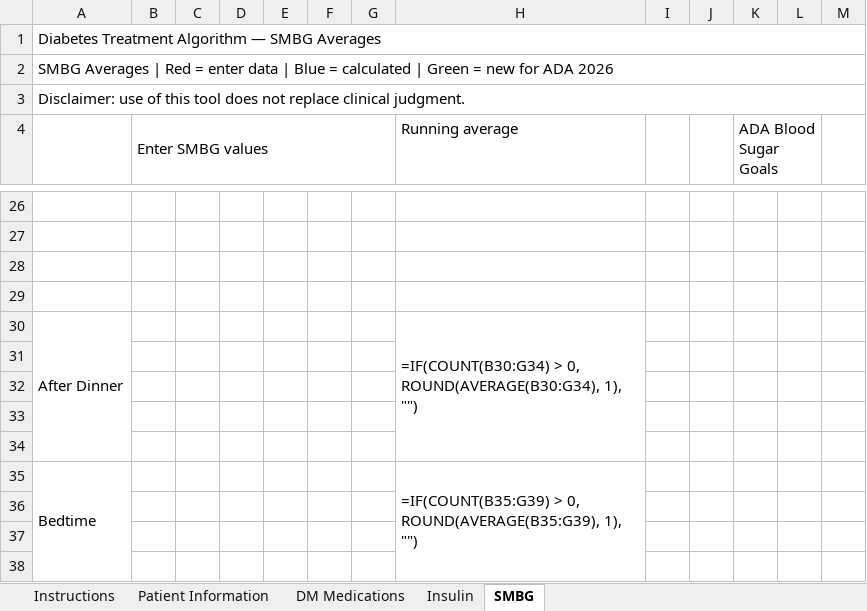
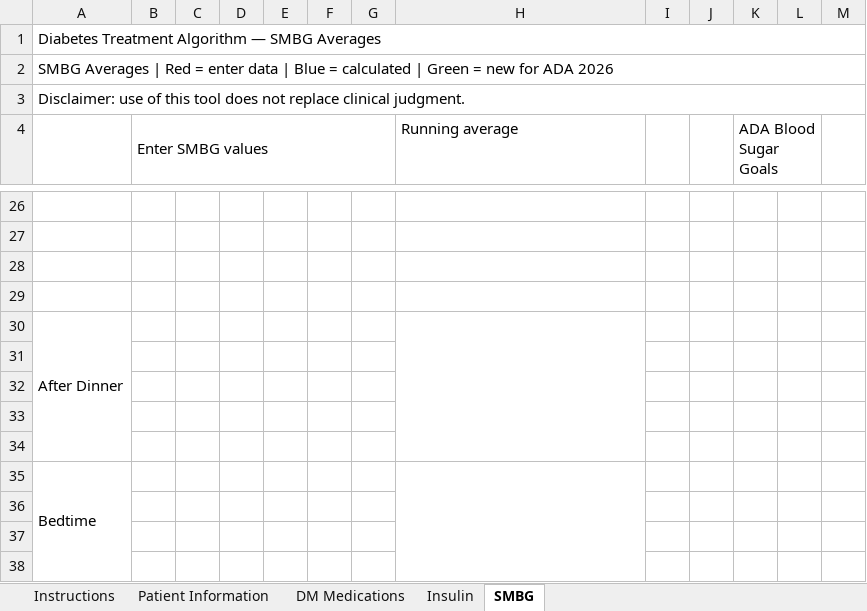
Before and after one commit to AtranPharmD/AtranPharmD.github.io, an Excel workbook: projects/dm-treatment-algorithm.xlsx, sheet SMBG, drawn as a sheet; only a part is shown, gaps mark what is left out; values as stored, in another font and other column widths than the file's, no cell formats; formulas without a stored value are shown as written; conditional formats not drawn; the diff covers the shown part only; the diff names each change by its address in the sheet, - before the commit and + after, or states it on an @@ line.

```diff
--- a/projects/dm-treatment-algorithm.xlsx (sheet SMBG)
+++ b/projects/dm-treatment-algorithm.xlsx (sheet SMBG)
-H30 (Running average): =IF(COUNT(B30:G34) > 0, ROUND(AVERAGE(B30:G34), 1), "")
+H30 (Running average): (empty)
-H35 (Running average): =IF(COUNT(B35:G39) > 0, ROUND(AVERAGE(B35:G39), 1), "")
+H35 (Running average): (empty)
```
Also changed, not shown: 10 edited cells elsewhere in this sheet, sheet Insulin, sheet Patient Information, sheet DM Medications, sheet Instructions, cell formats, projects/bridge-plan-maker.xlsx, projects/multi-state-pharmacy-compliance-database.xlsx, 3 other files.
